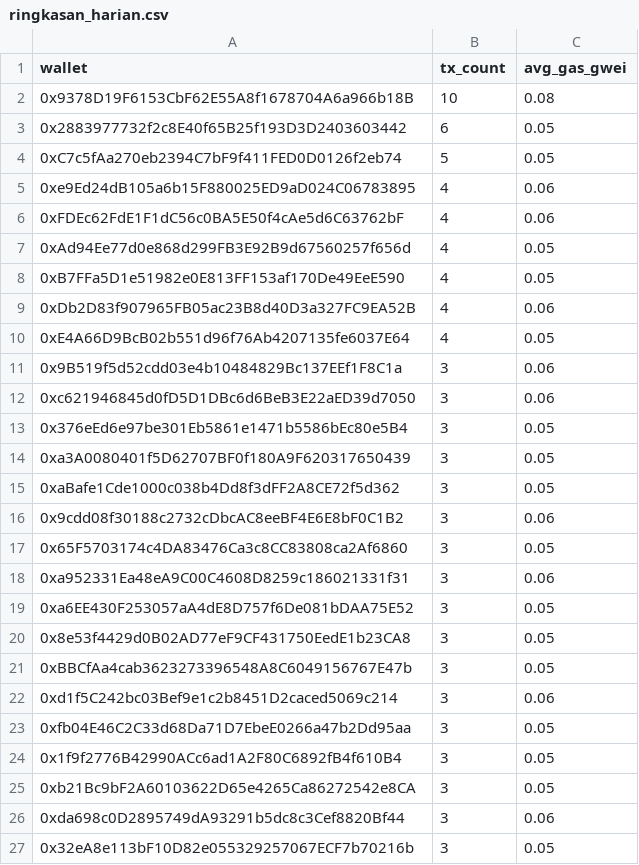
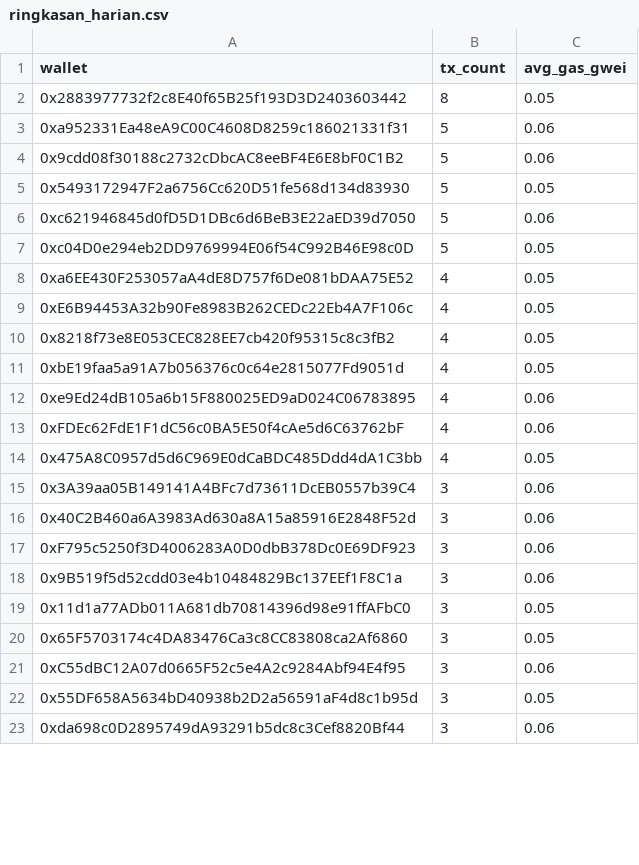
Before and after one commit to ranggel87/bot-pantau-bsc, a CSV file: data/ringkasan_harian.csv, drawn as a sheet; only a part is shown; removed rows and columns are numbered as before the commit, all else as after; the diff covers the shown part only; the diff names each change by its address in the sheet, - before the commit and + after, or states it on an @@ line.

```diff
--- a/data/ringkasan_harian.csv
+++ b/data/ringkasan_harian.csv
-row 2: 0x9378D19F6153CbF62E55A8f1678704A6a966b18B | 10 | 0.08
-B2 (tx_count): 6
+B2 (tx_count): 8
+row 3: 0xa952331Ea48eA9C00C4608D8259c186021331f31 | 5 | 0.06
+row 4: 0x9cdd08f30188c2732cDbcAC8eeBF4E6E8bF0C1B2 | 5 | 0.06
-A5 (wallet): 0xC7c5fAa270eb2394C7bF9f411FED0D0126f2eb74
+A5 (wallet): 0x5493172947F2a6756Cc620D51fe568d134d83930
+row 6: 0xc621946845d0fD5D1DBc6d6BeB3E22aED39d7050 | 5 | 0.06
+row 7: 0xc04D0e294eb2DD9769994E06f54C992B46E98c0D | 5 | 0.05
+row 8: 0xa6EE430F253057aA4dE8D757f6De081bDAA75E52 | 4 | 0.05
+row 9: 0xE6B94453A32b90Fe8983B262CEDc22Eb4A7F106c | 4 | 0.05
+row 10: 0x8218f73e8E053CEC828EE7cb420f95315c8c3fB2 | 4 | 0.05
+row 11: 0xbE19faa5a91A7b056376c0c64e2815077Fd9051d | 4 | 0.05
-A14 (wallet): 0xAd94Ee77d0e868d299FB3E92B9d67560257f656d
+A14 (wallet): 0x475A8C0957d5d6C969E0dCaBDC485Ddd4dA1C3bb
-row 8: 0xB7FFa5D1e51982e0E813FF153af170De49EeE590 | 4 | 0.05
+row 15: 0x3A39aa05B149141A4BFc7d73611DcEB0557b39C4 | 3 | 0.06
+row 16: 0x40C2B460a6A3983Ad630a8A15a85916E2848F52d | 3 | 0.06
-A17 (wallet): 0xDb2D83f907965FB05ac23B8d40D3a327FC9EA52B
+A17 (wallet): 0xF795c5250f3D4006283A0D0dbB378Dc0E69DF923
-B17 (tx_count): 4
+B17 (tx_count): 3
-row 10: 0xE4A66D9BcB02b551d96f76Ab4207135fe6037E64 | 4 | 0.05
-row 12: 0xc621946845d0fD5D1DBc6d6BeB3E22aED39d7050 | 3 | 0.06
-row 13: 0x376eEd6e97be301Eb5861e1471b5586bEc80e5B4 | 3 | 0.05
-A19 (wallet): 0xa3A0080401f5D62707BF0f180A9F620317650439
+A19 (wallet): 0x11d1a77ADb011A681db70814396d98e91ffAFbC0
-row 15: 0xaBafe1Cde1000c038b4Dd8f3dFF2A8CE72f5d362 | 3 | 0.05
-row 16: 0x9cdd08f30188c2732cDbcAC8eeBF4E6E8bF0C1B2 | 3 | 0.06
-row 18: 0xa952331Ea48eA9C00C4608D8259c186021331f31 | 3 | 0.06
-row 19: 0xa6EE430F253057aA4dE8D757f6De081bDAA75E52 | 3 | 0.05
-row 20: 0x8e53f4429d0B02AD77eF9CF431750EedE1b23CA8 | 3 | 0.05
-row 21: 0xBBCfAa4cab3623273396548A8C6049156767E47b | 3 | 0.05
-A21 (wallet): 0xd1f5C242bc03Bef9e1c2b8451D2caced5069c214
+A21 (wallet): 0xC55dBC12A07d0665F52c5e4A2c9284Abf94E4f95
-A22 (wallet): 0xfb04E46C2C33d68Da71D7EbeE0266a47b2Dd95aa
+A22 (wallet): 0x55DF658A5634bD40938b2D2a56591aF4d8c1b95d
-row 24: 0x1f9f2776B42990ACc6ad1A2F80C6892fB4f610B4 | 3 | 0.05
-row 25: 0xb21Bc9bF2A60103622D65e4265Ca86272542e8CA | 3 | 0.05
-row 27: 0x32eA8e113bF10D82e055329257067ECF7b70216b | 3 | 0.05
```
Also changed, not shown: 8 added rows, 4 removed rows and 18 edited cells elsewhere in this file, 1 other file.
